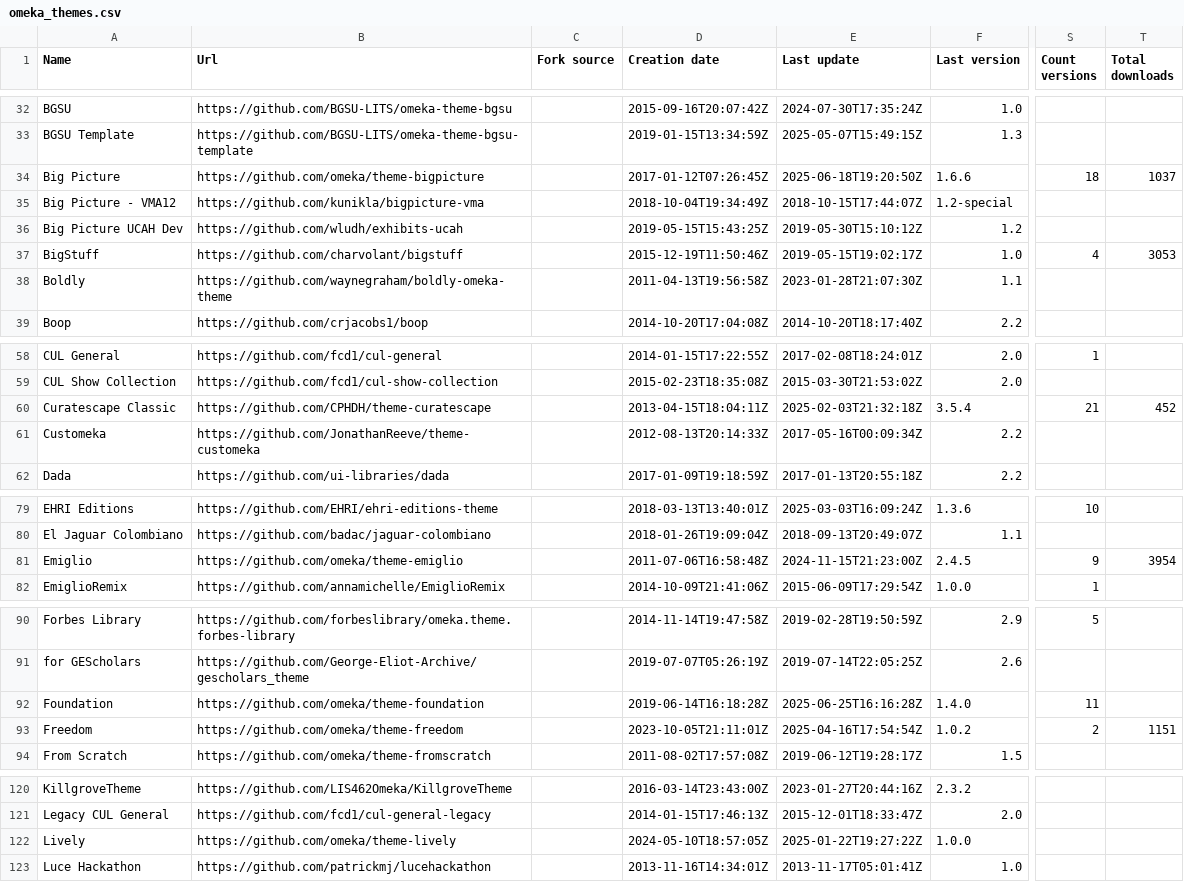
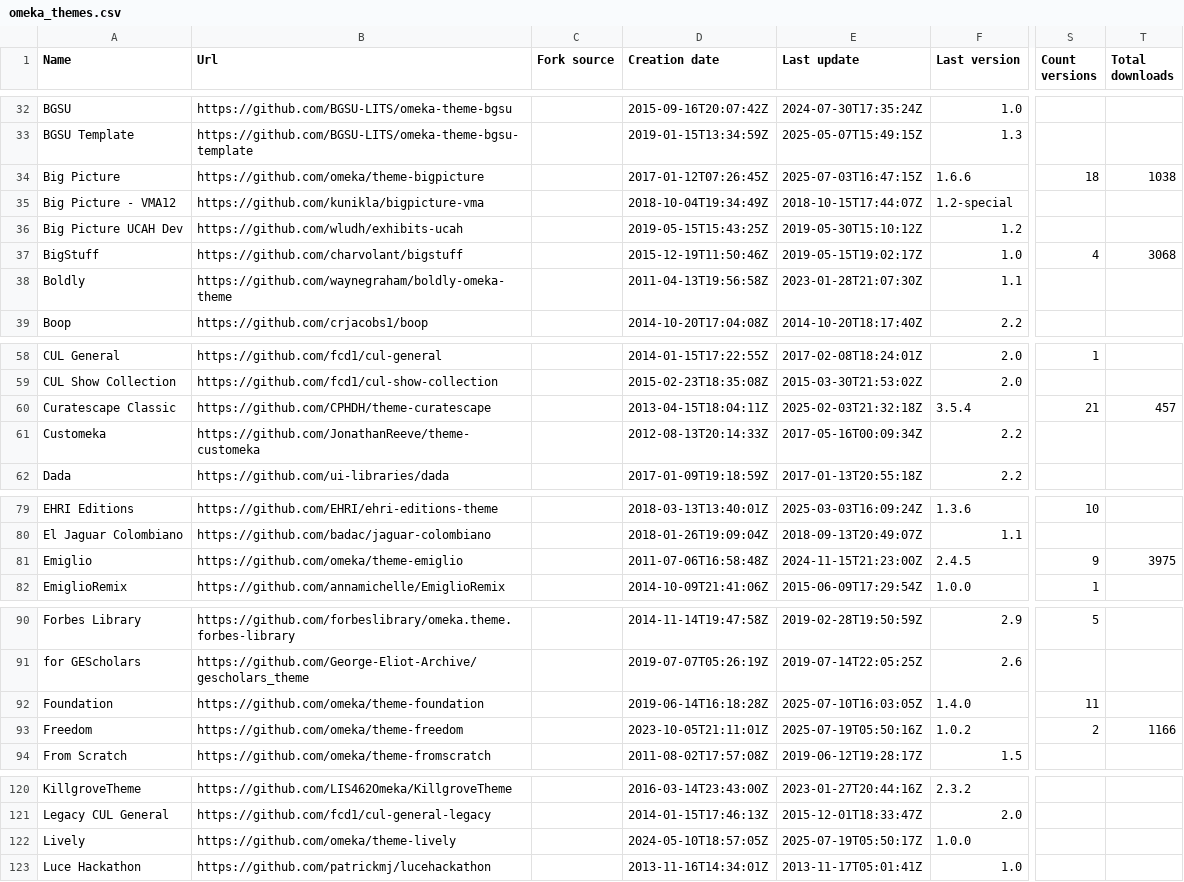
Before and after one commit to Daniel-KM/UpgradeToOmekaS, a CSV file: _data/omeka_themes.csv, drawn as a sheet; only a part is shown, gaps mark what is left out; the diff names each change by its address in the sheet, - before the commit and + after, or states it on an @@ line.

```diff
--- a/_data/omeka_themes.csv
+++ b/_data/omeka_themes.csv
-E34 (Last update): 2025-06-18T19:20:50Z
+E34 (Last update): 2025-07-03T16:47:15Z
-T34 (Total downloads): 1037
+T34 (Total downloads): 1038
-T37 (Total downloads): 3053
+T37 (Total downloads): 3068
-T60 (Total downloads): 452
+T60 (Total downloads): 457
-T81 (Total downloads): 3954
+T81 (Total downloads): 3975
-E92 (Last update): 2025-06-25T16:16:28Z
+E92 (Last update): 2025-07-10T16:03:05Z
-E93 (Last update): 2025-04-16T17:54:54Z
+E93 (Last update): 2025-07-19T05:50:16Z
-T93 (Total downloads): 1151
+T93 (Total downloads): 1166
-E122 (Last update): 2025-01-22T19:27:22Z
+E122 (Last update): 2025-07-19T05:50:17Z
```
Also changed, not shown: _data/omeka_plugins.csv, _data/omeka_s_modules.csv, 3 other files.
